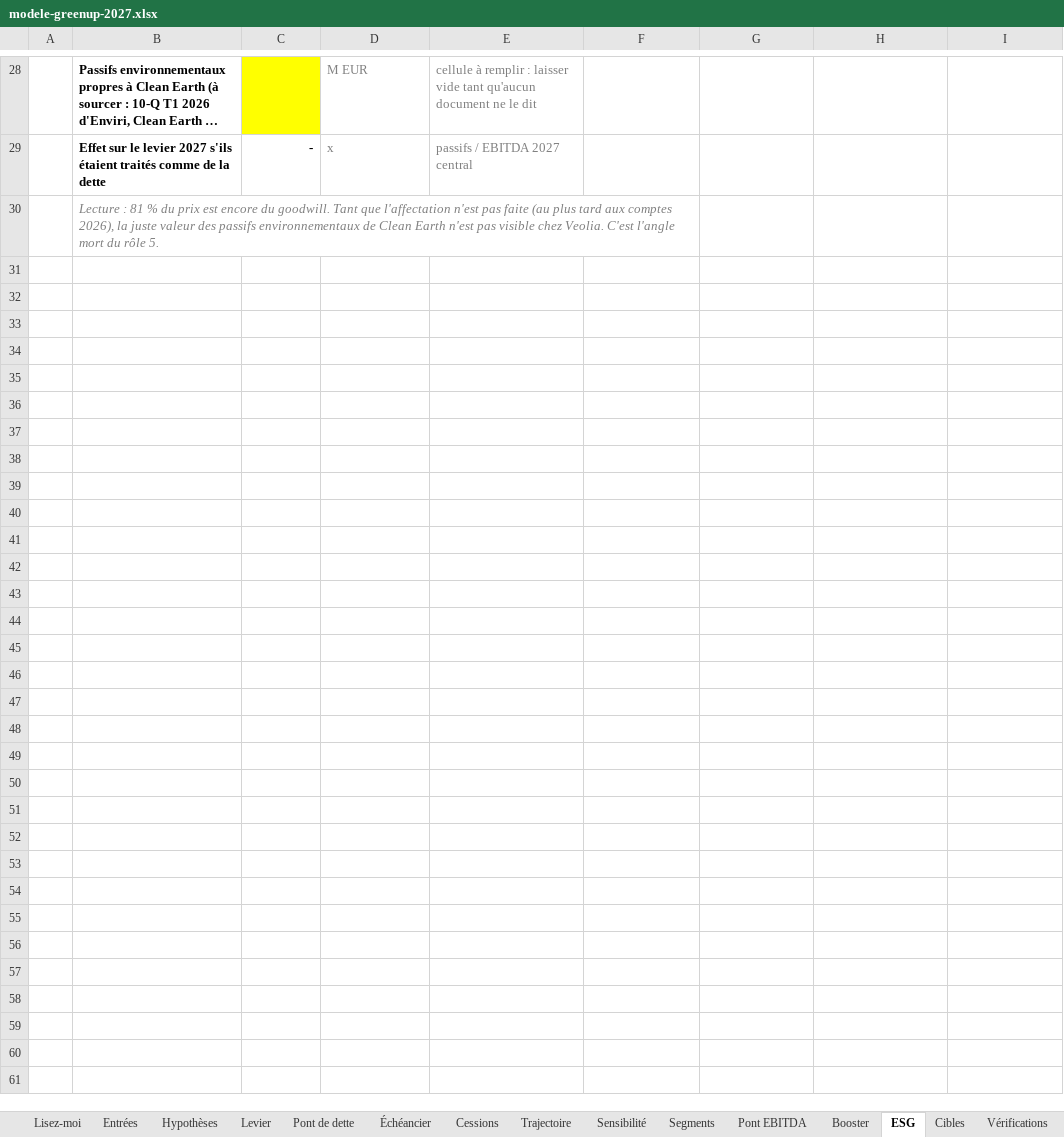
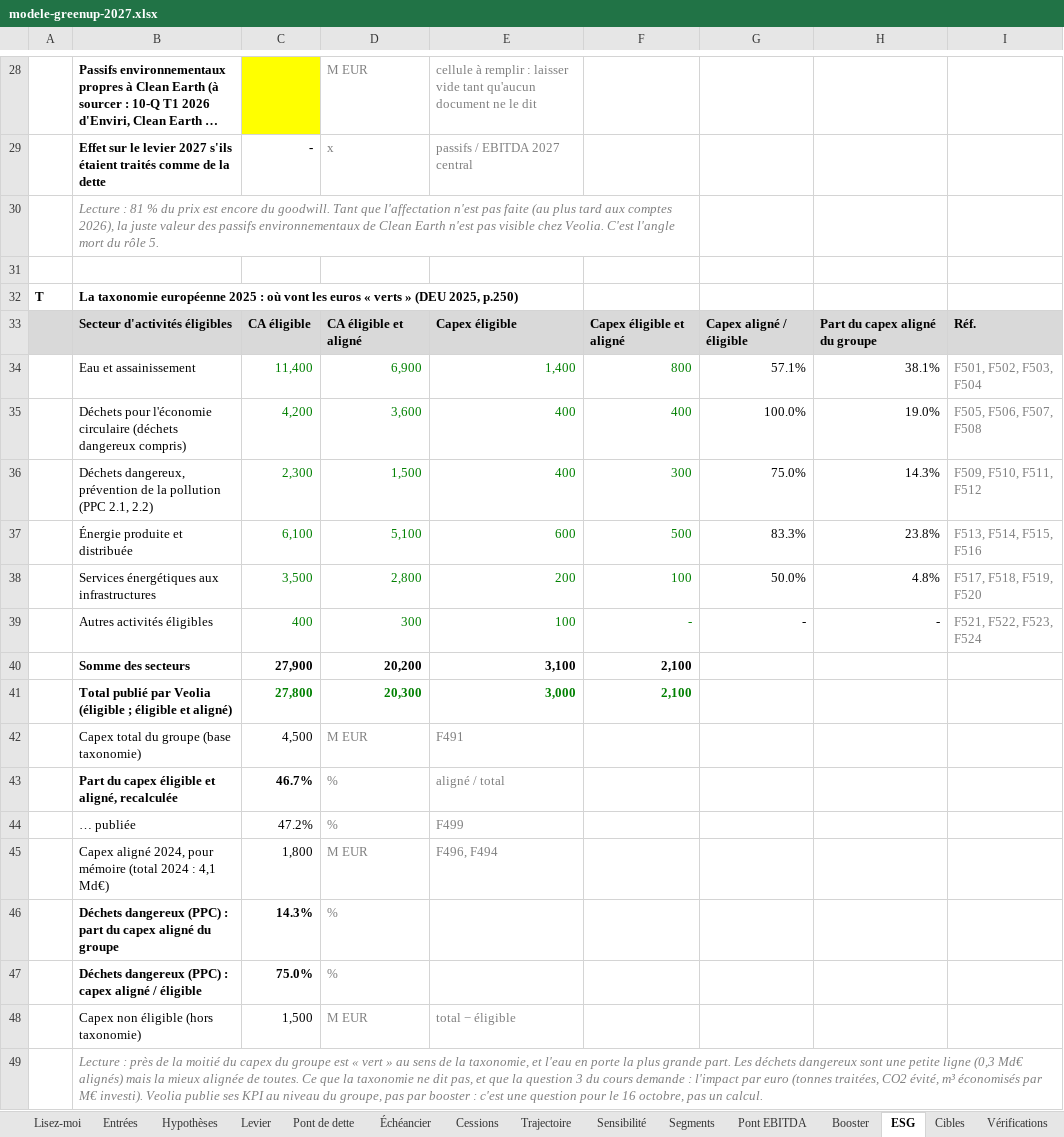
Before and after one commit to PurpleGuys/VPS-dataroom-lecture-seule-, an Excel workbook: 08_Livrables/modele-greenup-2027.xlsx, sheet ESG, drawn as a sheet; only a part is shown, gaps mark what is left out; long unchanged cells end in …; values as stored, in another font and other column widths than the file's, no borders; the diff names each change by its address in the sheet, - before the commit and + after, or states it on an @@ line.

```diff
--- a/08_Livrables/modele-greenup-2027.xlsx (sheet ESG)
+++ b/08_Livrables/modele-greenup-2027.xlsx (sheet ESG)
+row 31: (empty)
+row 32: T | La taxonomie européenne 2025 : où vont les euros « verts » (DEU 2025, p.250)
+row 33:  | Secteur d'activités éligibles | CA éligible | CA éligible et aligné | Capex éligible | Capex éligible et aligné | Capex aligné / éligible | Part du capex aligné du groupe | Réf.
+row 34:  | Eau et assainissement | 11,400 | 6,900 | 1,400 | 800 | 57.1% | 38.1% | F501, F502, F503, F504
+row 35:  | Déchets pour l'économie circulaire (déchets dangereux compris) | 4,200 | 3,600 | 400 | 400 | 100.0% | 19.0% | F505, F506, F507, F508
+row 36:  | Déchets dangereux, prévention de la pollution (PPC 2.1, 2.2) | 2,300 | 1,500 | 400 | 300 | 75.0% | 14.3% | F509, F510, F511, F512
+row 37:  | Énergie produite et distribuée | 6,100 | 5,100 | 600 | 500 | 83.3% | 23.8% | F513, F514, F515, F516
+row 38:  | Services énergétiques aux infrastructures | 3,500 | 2,800 | 200 | 100 | 50.0% | 4.8% | F517, F518, F519, F520
+row 39:  | Autres activités éligibles | 400 | 300 | 100 | - | - | - | F521, F522, F523, F524
+row 40:  | Somme des secteurs | 27,900 | 20,200 | 3,100 | 2,100
+row 41:  | Total publié par Veolia (éligible ; éligible et aligné) | 27,800 | 20,300 | 3,000 | 2,100
+row 42:  | Capex total du groupe (base taxonomie) | 4,500 | M EUR | F491
+row 43:  | Part du capex éligible et aligné, recalculée | 46.7% | % | aligné / total
+row 44:  | … publiée | 47.2% | % | F499
+row 45:  | Capex aligné 2024, pour mémoire (total 2024 : 4,1 Md€) | 1,800 | M EUR | F496, F494
+row 46:  | Déchets dangereux (PPC) : part du capex aligné du groupe | 14.3% | %
+row 47:  | Déchets dangereux (PPC) : capex aligné / éligible | 75.0% | %
+row 48:  | Capex non éligible (hors taxonomie) | 1,500 | M EUR | total − éligible
+row 49:  | Lecture : près de la moitié du capex du groupe est « vert » au sens de la taxonomie, et l'eau en porte la plus grande part. Les déchets dangereux sont une petite ligne (0,3 Md€ alignés) mais la mieux alignée de toutes. Ce que la taxonomie ne dit pas, et que la question 3 du cours demande : l'impact par euro (tonnes traitées, CO2 évité, m³ économisés par M€ investi). Veolia publie ses KPI au niveau du groupe, pas par booster : c'est une question pour le 16 octobre, pas un calcul.
```
Also changed, not shown: sheet Entrées, sheet Vérifications, sheet Cibles, sheet Lisez-moi, formulas that keep their value, charts or pictures, 5 other files.
